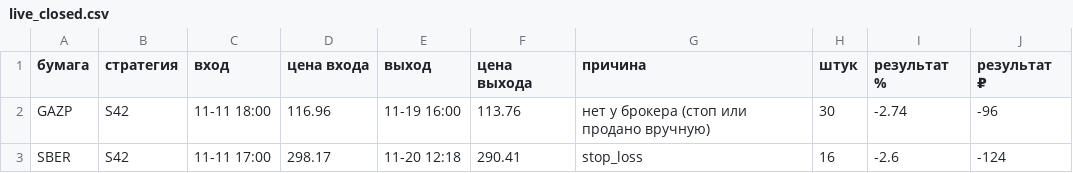
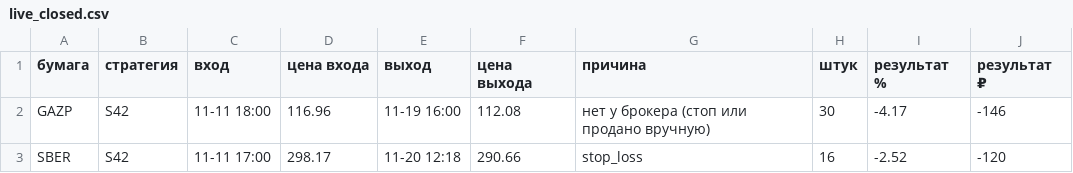
Before and after one commit to deniss97/forexmodel, a CSV file: docs/results/weekly/2026-11-23/live_closed.csv, drawn as a sheet.

```diff
--- a/docs/results/weekly/2026-11-23/live_closed.csv
+++ b/docs/results/weekly/2026-11-23/live_closed.csv
@@ -1,3 +1,3 @@
 бумага,стратегия,вход,цена входа,выход,цена выхода,причина,штук,результат %,результат ₽
-GAZP,S42,11-11 18:00,116.96,11-19 16:00,113.76,нет у брокера (стоп или продано вручную),30,-2.74,-96
-SBER,S42,11-11 17:00,298.17,11-20 12:18,290.41,stop_loss,16,-2.6,-124
+GAZP,S42,11-11 18:00,116.96,11-19 16:00,112.08,нет у брокера (стоп или продано вручную),30,-4.17,-146
+SBER,S42,11-11 17:00,298.17,11-20 12:18,290.66,stop_loss,16,-2.52,-120
```
Also changed, not shown: 4 other files.
